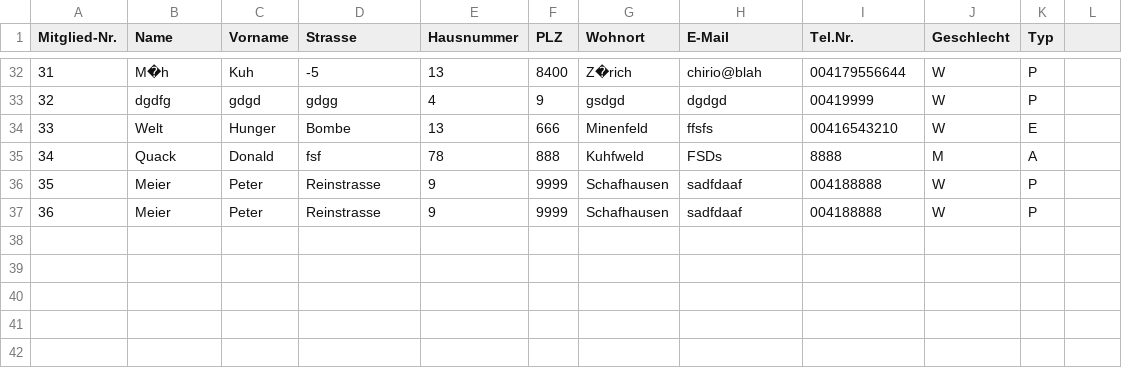
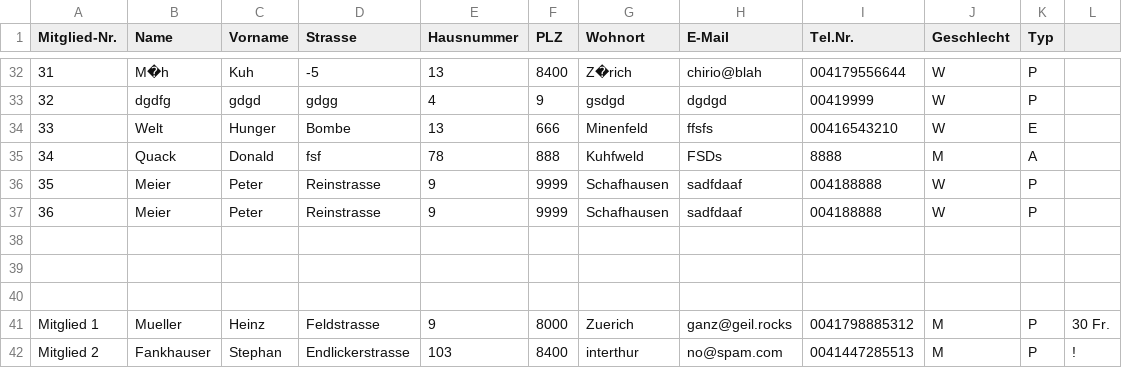
Before and after one commit to bbz-software-engineering-sys23a/Projekt_Mailer, a CSV file: cmake-build-debug/adresse.csv, drawn as a sheet; only a part is shown, gaps mark what is left out; the diff names each change by its address in the sheet, - before the commit and + after, or states it on an @@ line.

```diff
--- a/cmake-build-debug/adresse.csv
+++ b/cmake-build-debug/adresse.csv
+row 38: (empty)
+row 39: (empty)
+row 40: (empty)
+row 41: Mitglied 1 | Mueller | Heinz | Feldstrasse | 9 | 8000 | Zuerich | ganz@geil.rocks | 0041798885312 | M | P | 30 Fr.
+row 42: Mitglied 2 | Fankhauser | Stephan | Endlickerstrasse | 103 | 8400 | interthur | no@spam.com | 0041447285513 | M | P | !
```
Also changed, not shown: 5 other files.
